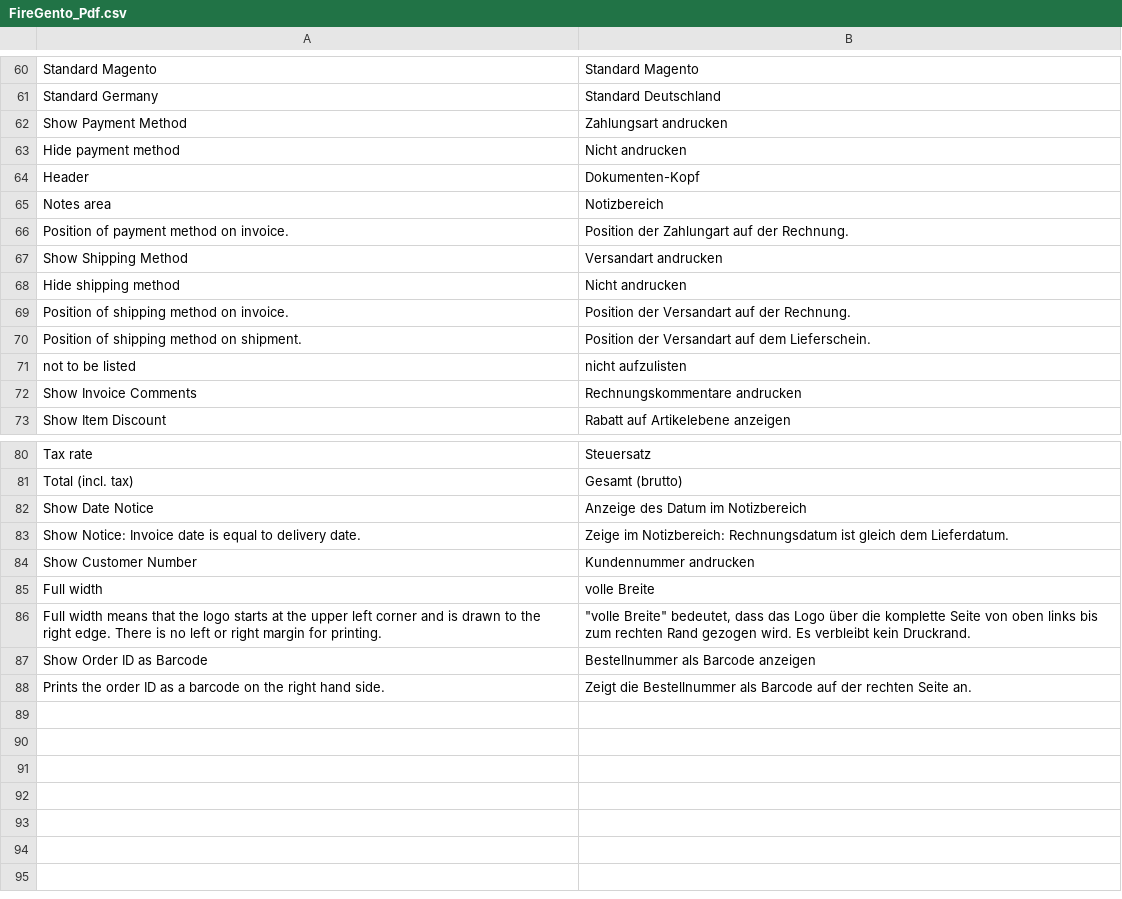
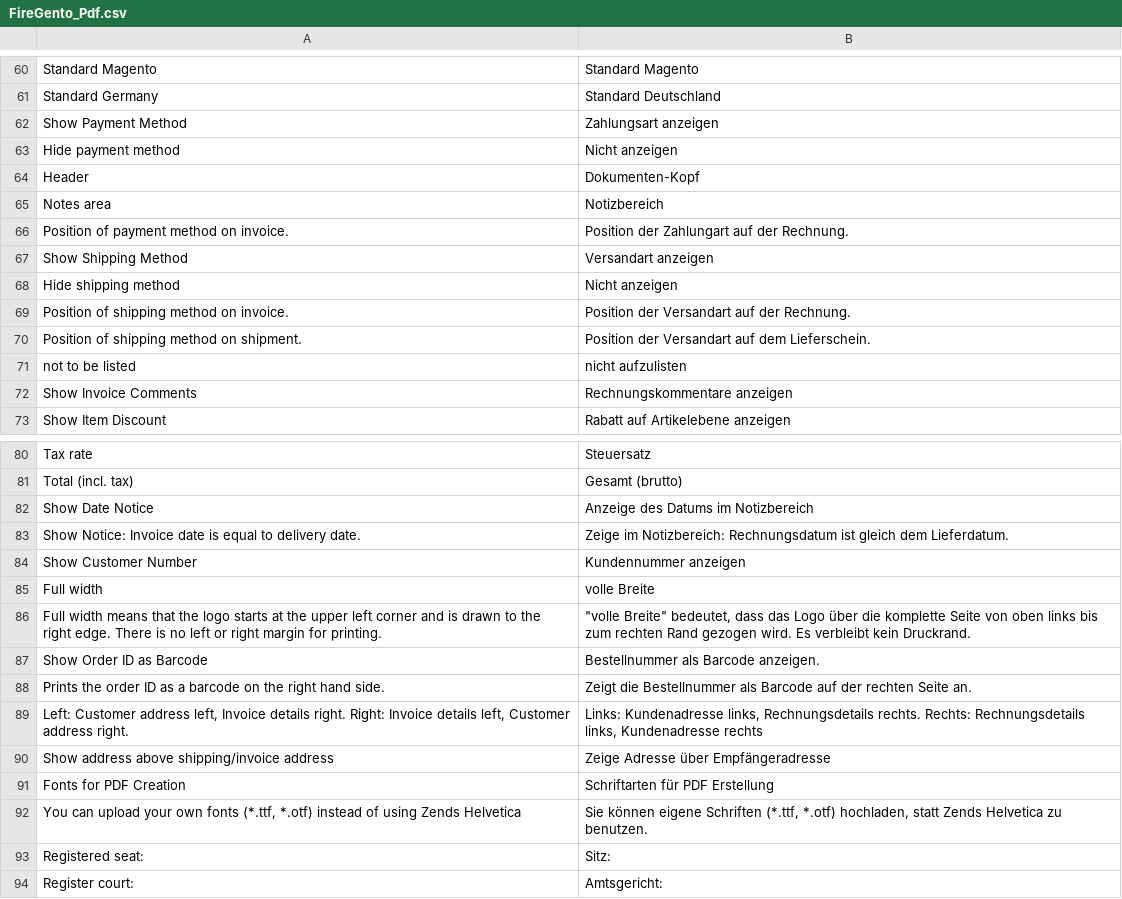
Before and after one commit to OpenMageModuleFostering/firegento_pdf, a CSV file: app/locale/de_DE/FireGento_Pdf.csv, drawn as a sheet; only a part is shown, gaps mark what is left out; the diff covers the shown part only.

```diff
--- a/app/locale/de_DE/FireGento_Pdf.csv
+++ b/app/locale/de_DE/FireGento_Pdf.csv
@@ -61,4 +61,4 @@
 "Standard Germany","Standard Deutschland"
-"Show Payment Method","Zahlungsart andrucken"
-"Hide payment method","Nicht andrucken"
+"Show Payment Method","Zahlungsart anzeigen"
+"Hide payment method","Nicht anzeigen"
 "Header","Dokumenten-Kopf"
@@ -66,4 +66,4 @@
 "Position of payment method on invoice.","Position der Zahlungart auf der Rechnung."
-"Show Shipping Method","Versandart andrucken"
-"Hide shipping method","Nicht andrucken"
+"Show Shipping Method","Versandart anzeigen"
+"Hide shipping method","Nicht anzeigen"
 "Position of shipping method on invoice.","Position der Versandart auf der Rechnung."
@@ -71,3 +71,3 @@
 "not to be listed","nicht aufzulisten"
-"Show Invoice Comments","Rechnungskommentare andrucken"
+"Show Invoice Comments","Rechnungskommentare anzeigen"
 "Show Item Discount","Rabatt auf Artikelebene anzeigen"
@@ -81,8 +81,14 @@
 "Total (incl. tax)","Gesamt (brutto)"
-"Show Date Notice","Anzeige des Datum im Notizbereich"
+"Show Date Notice","Anzeige des Datums im Notizbereich"
 "Show Notice: Invoice date is equal to delivery date.","Zeige im Notizbereich: Rechnungsdatum ist gleich dem Lieferdatum."
-"Show Customer Number","Kundennummer andrucken"
+"Show Customer Number","Kundennummer anzeigen"
 "Full width","volle Breite"
 "Full width means that the logo starts at the upper left corner and is drawn to the right edge. There is no left or right margin for printing.","""volle Breite"" bedeutet, dass das Logo über die komplette Seite von oben links bis zum rechten Rand gezogen wird. Es verbleibt kein Druckrand."
-"Show Order ID as Barcode","Bestellnummer als Barcode anzeigen"
+"Show Order ID as Barcode","Bestellnummer als Barcode anzeigen."
 "Prints the order ID as a barcode on the right hand side.","Zeigt die Bestellnummer als Barcode auf der rechten Seite an."
+"Left: Customer address left, Invoice details right. Right: Invoice details left, Customer address right.","Links: Kundenadresse links, Rechnungsdetails rechts. Rechts: Rechnungsdetails links, Kundenadresse rechts"
+"Show address above shipping/invoice address","Zeige Adresse über Empfängeradresse"
+"Fonts for PDF Creation","Schriftarten für PDF Erstellung"
+"You can upload your own fonts (*.ttf, *.otf) instead of using Zends Helvetica","Sie können eigene Schriften (*.ttf, *.otf) hochladen, statt Zends Helvetica zu benutzen."
+"Registered seat:","Sitz:"
+"Register court:","Amtsgericht:"
```
Also changed, not shown: 7 edited cells elsewhere in this file, 26 other files.
